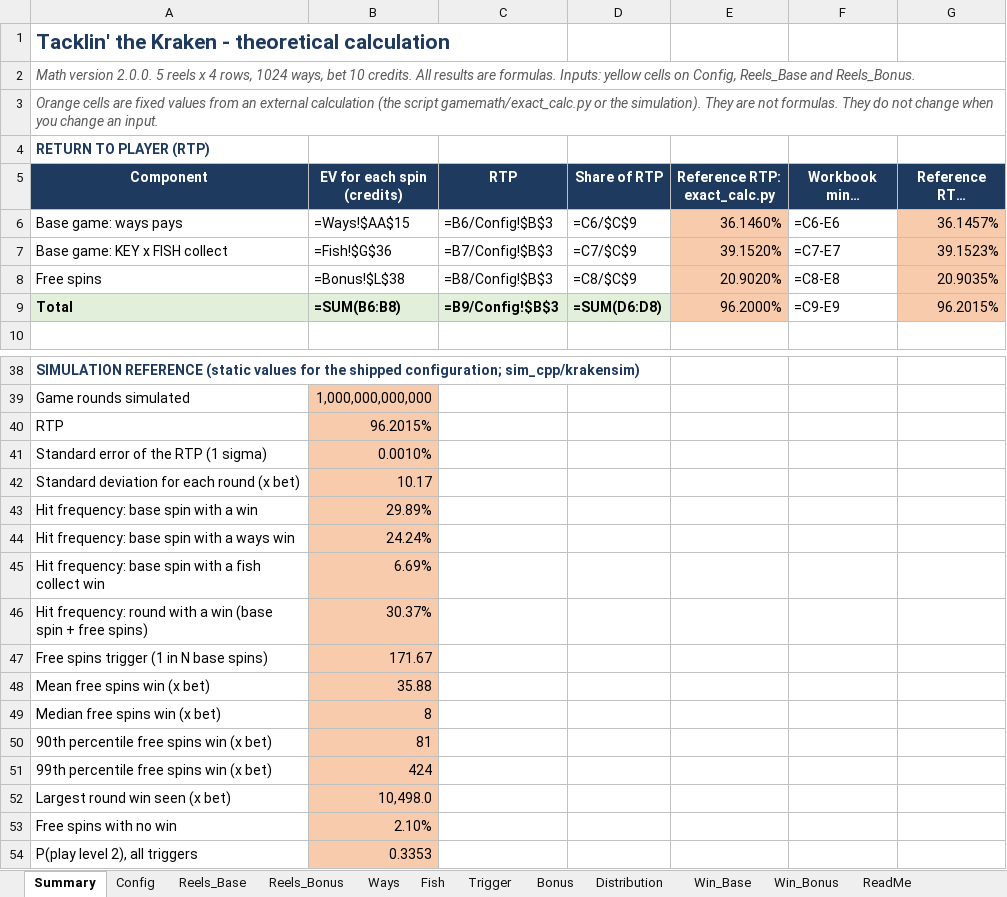
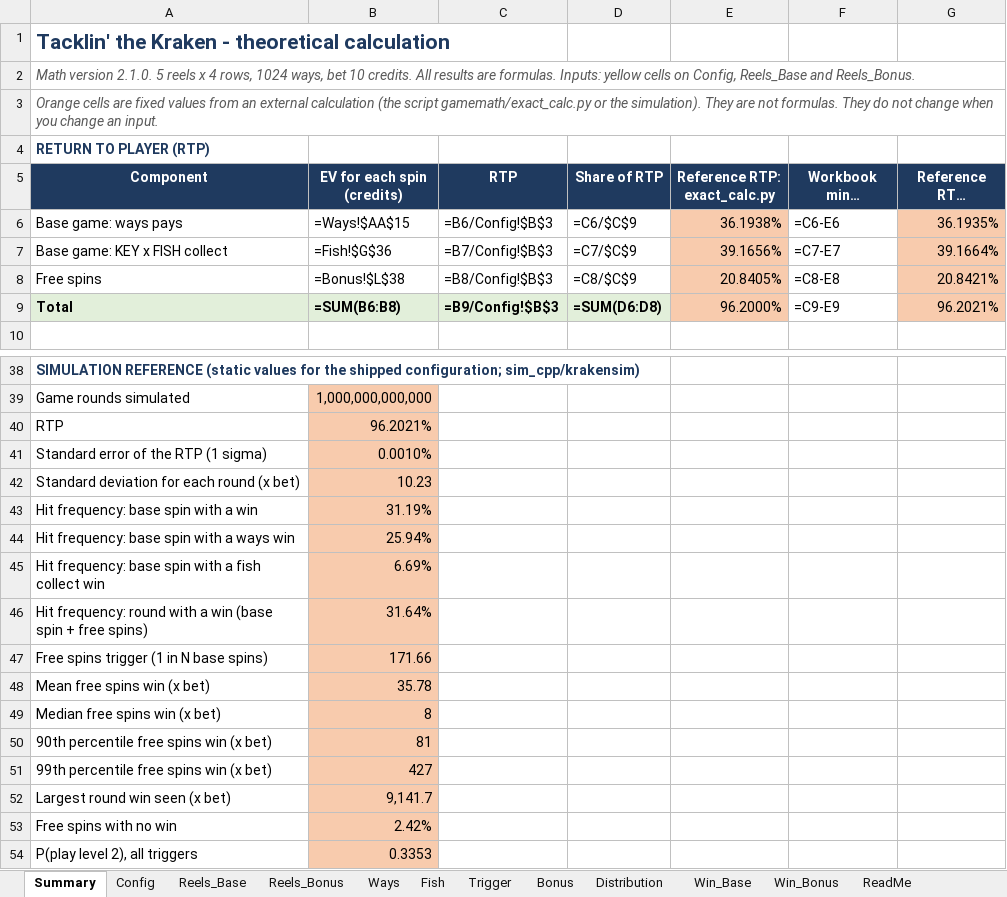
Before and after one commit to doubledigit-IQ/tacklin-the-kraken, an Excel workbook: files/TacklinTheKraken_TheoCalc.xlsx, sheet Summary, drawn as a sheet; only a part is shown, gaps mark what is left out; long unchanged cells end in …; values as stored, in another font and other column widths than the file's, no borders; formulas without a stored value are shown as written; the diff covers the shown part only; the diff names each change by its address in the sheet, - before the commit and + after, or states it on an @@ line.

```diff
--- a/files/TacklinTheKraken_TheoCalc.xlsx (sheet Summary)
+++ b/files/TacklinTheKraken_TheoCalc.xlsx (sheet Summary)
-A2 (Component): Math version 2.0.0. 5 reels…
+A2 (Component): Math version 2.1.0. 5 reels…
-E6 (Reference RTP: exact_calc.py): 36.1460%
+E6 (Reference RTP: exact_calc.py): 36.1938%
-G6 (Reference RTP: simulation): 36.1457%
+G6 (Reference RTP: simulation): 36.1935%
-E7 (Reference RTP: exact_calc.py): 39.1520%
+E7 (Reference RTP: exact_calc.py): 39.1656%
-G7 (Reference RTP: simulation): 39.1523%
+G7 (Reference RTP: simulation): 39.1664%
-E8 (Reference RTP: exact_calc.py): 20.9020%
+E8 (Reference RTP: exact_calc.py): 20.8405%
-G8 (Reference RTP: simulation): 20.9035%
+G8 (Reference RTP: simulation): 20.8421%
-G9 (Reference RTP: simulation): 96.2015%
+G9 (Reference RTP: simulation): 96.2021%
-B40 (EV for each spin (credits)): 96.2015%
+B40 (EV for each spin (credits)): 96.2021%
-B42 (EV for each spin (credits)): 10.17
+B42 (EV for each spin (credits)): 10.23
-B43 (EV for each spin (credits)): 29.89%
+B43 (EV for each spin (credits)): 31.19%
-B44 (EV for each spin (credits)): 24.24%
+B44 (EV for each spin (credits)): 25.94%
-B46 (EV for each spin (credits)): 30.37%
+B46 (EV for each spin (credits)): 31.64%
-B47 (EV for each spin (credits)): 171.67
+B47 (EV for each spin (credits)): 171.66
-B48 (EV for each spin (credits)): 35.88
+B48 (EV for each spin (credits)): 35.78
-B51 (EV for each spin (credits)): 424
+B51 (EV for each spin (credits)): 427
-B52 (EV for each spin (credits)): 10,498.0
+B52 (EV for each spin (credits)): 9,141.7
-B53 (EV for each spin (credits)): 2.10%
+B53 (EV for each spin (credits)): 2.42%
```
Also changed, not shown: 4 edited cells elsewhere in this sheet, sheet Reels_Bonus, sheet Reels_Base, sheet Ways, sheet Distribution, sheet Config, 15 other files.
